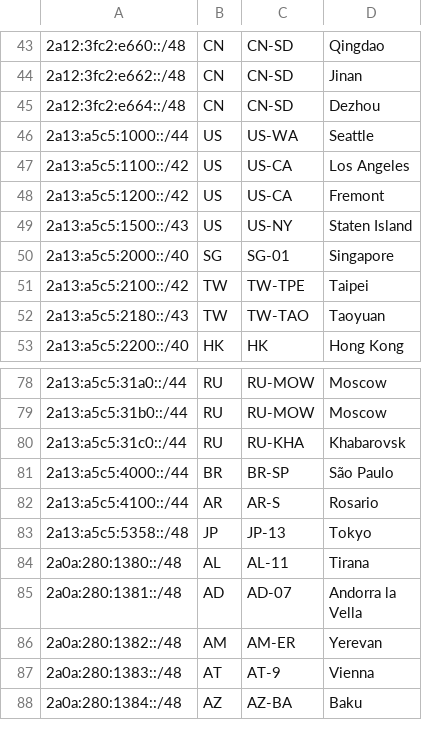
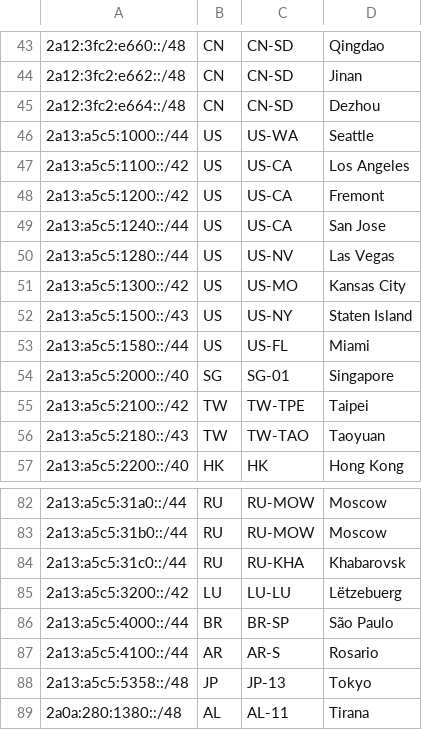
Before and after one commit to MoeQing-Network/MoeQing-Network-Geofeed, a CSV file: geofeeds.csv, drawn as a sheet; only a part is shown, gaps mark what is left out; the shorter side is filled out with more unchanged rows.

Commit message:
Update geofeeds.csv

```diff
--- a/geofeeds.csv
+++ b/geofeeds.csv
@@ -48,3 +48,7 @@
 2a13:a5c5:1200::/42,US,US-CA,Fremont,
+2a13:a5c5:1240::/44,US,US-CA,San Jose,
+2a13:a5c5:1280::/44,US,US-NV,Las Vegas,
+2a13:a5c5:1300::/42,US,US-MO,Kansas City,
 2a13:a5c5:1500::/43,US,US-NY,Staten Island,
+2a13:a5c5:1580::/44,US,US-FL,Miami,
 2a13:a5c5:2000::/40,SG,SG-01,Singapore,
@@ -80,2 +84,3 @@
 2a13:a5c5:31c0::/44,RU,RU-KHA,Khabarovsk,
+2a13:a5c5:3200::/42,LU,LU-LU,Lëtzebuerg,
 2a13:a5c5:4000::/44,BR,BR-SP,São Paulo,
```
